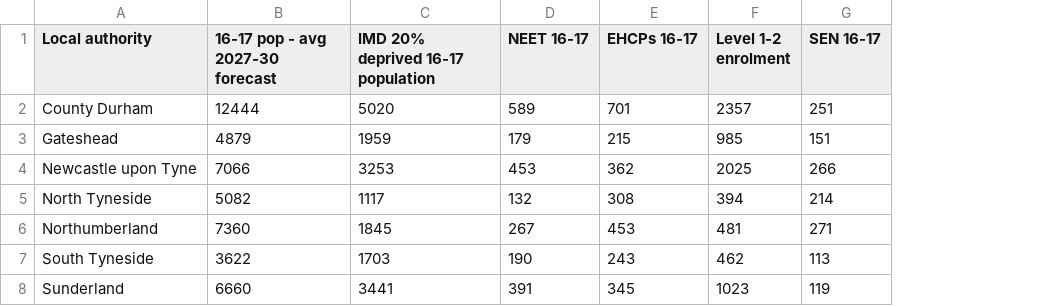
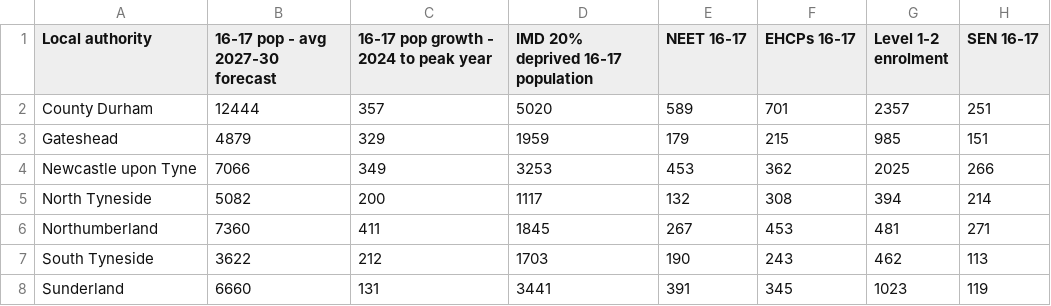
Before and after one commit to turnerwork/neca-post16-funding-tool, a CSV file: Combined NECA data for allocations - Cursor.csv, drawn as a sheet; the diff names each change by its address in the sheet, - before the commit and + after, or states it on an @@ line.

Commit message:
Add 16-17 population growth weighting and reset defaults to five-way 20%

```diff
--- a/Combined NECA data for allocations - Cursor.csv
+++ b/Combined NECA data for allocations - Cursor.csv
+column C, rows 1-8: 16-17 pop growth - 2024 to peak year | 357 | 329 | 349 | 200 | 411 | 212 | 131
```
Also changed, not shown: public/Combined NECA data for allocations - Cursor.csv, 6 other files.
